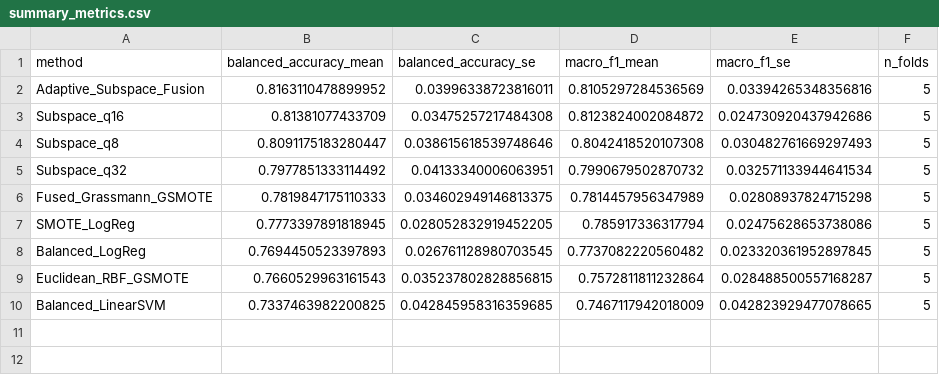
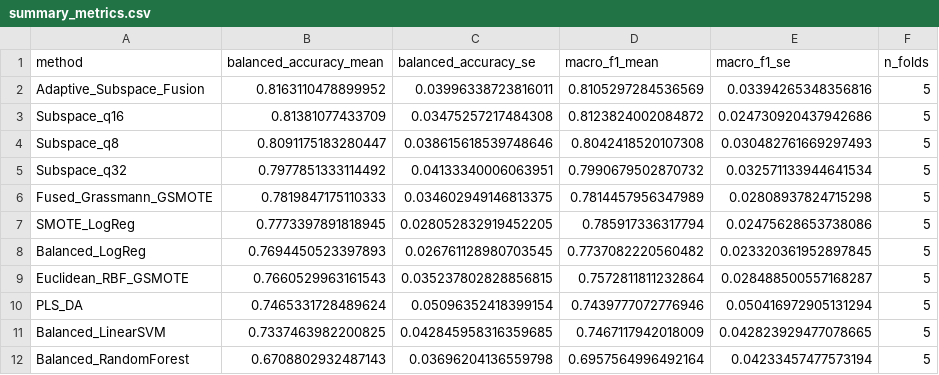
Before and after one commit to khan-laiba/voxneuro, a CSV file: results/adaptive/adaptive_default_PD-252_rank/summary_metrics.csv, drawn as a sheet; the diff names each change by its address in the sheet, - before the commit and + after, or states it on an @@ line.

```diff
--- a/results/adaptive/adaptive_default_PD-252_rank/summary_metrics.csv
+++ b/results/adaptive/adaptive_default_PD-252_rank/summary_metrics.csv
+row 10: PLS_DA | 0.7465331728489624 | 0.05096352418399154 | 0.7439777072776946 | 0.050416972905131294 | 5
+row 12: Balanced_RandomForest | 0.6708802932487143 | 0.03696204136559798 | 0.6957564996492164 | 0.04233457477573194 | 5
```
Also changed, not shown: results/adaptive/adaptive_default_PD-252_rank/pooled_confusions.csv, results/adaptive/adaptive_default_PD-252_standard/pooled_confusions.csv, 20 other files.
